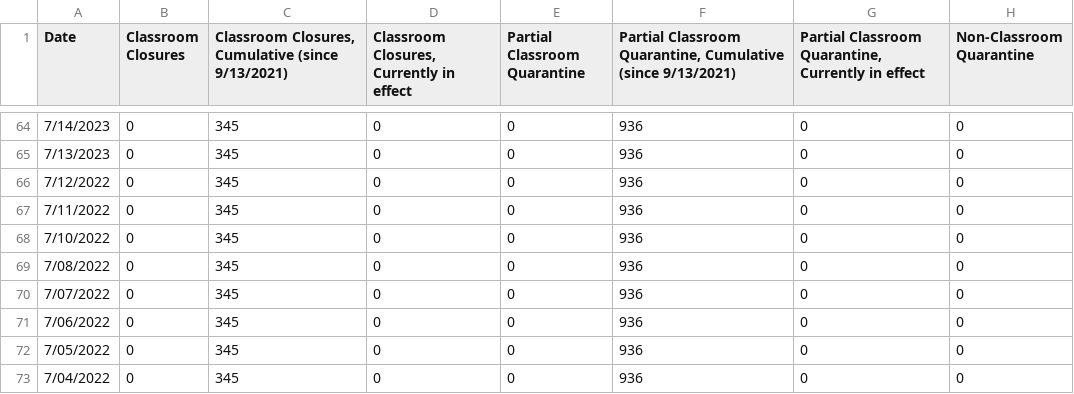
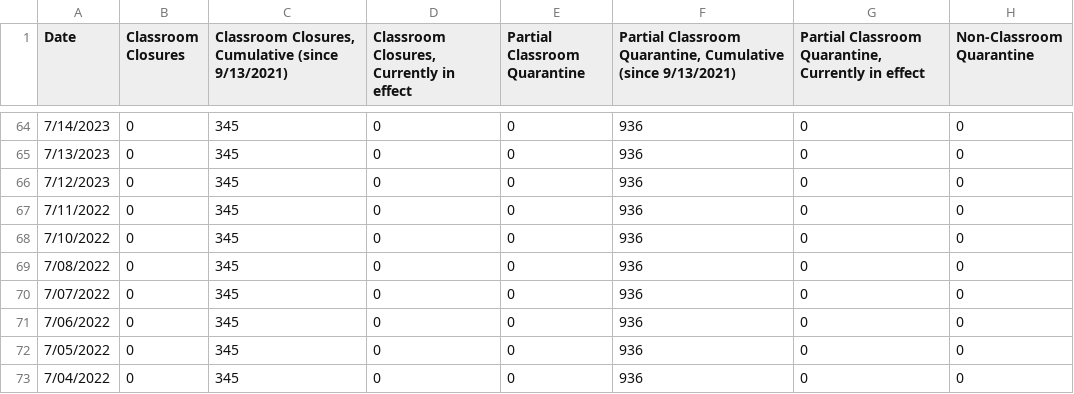
Before and after one commit to pressnyc/nyc-doe-covid-interventions, a CSV file: csv/actions-charter.csv, drawn as a sheet; only a part is shown, gaps mark what is left out; the diff names each change by its address in the sheet, - before the commit and + after, or states it on an @@ line.

```diff
--- a/csv/actions-charter.csv
+++ b/csv/actions-charter.csv
-A66 (Date): 7/12/2022
+A66 (Date): 7/12/2023
```
Also changed, not shown: csv/actions.csv, csv/confirmed-cases-cumulative.csv, 1 other file.
